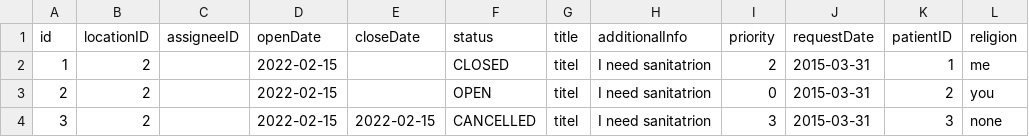
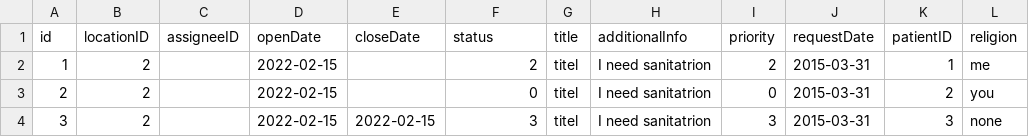
Before and after one commit to CS3733-C22-Team-E/MedicalTracking, a CSV file: MedicalTrackingApp/src/main/resources/edu/wpi/teame/csv/ReligiousServiceRequest.csv, drawn as a sheet.

```diff
--- a/MedicalTrackingApp/src/main/resources/edu/wpi/teame/csv/ReligiousServiceRequest.csv
+++ b/MedicalTrackingApp/src/main/resources/edu/wpi/teame/csv/ReligiousServiceRequest.csv
@@ -1,4 +1,4 @@
 id,locationID,assigneeID,openDate,closeDate,status,title,additionalInfo,priority,requestDate,patientID,religion
-1,2,,2022-02-15,,CLOSED,titel,I need sanitatrion,2,2015-03-31,1,me
-2,2,,2022-02-15,,OPEN,titel,I need sanitatrion,0,2015-03-31,2,you
-3,2,,2022-02-15,2022-02-15,CANCELLED,titel,I need sanitatrion,3,2015-03-31,3,none
+1,2,,2022-02-15,,2,titel,I need sanitatrion,2,2015-03-31,1,me
+2,2,,2022-02-15,,0,titel,I need sanitatrion,0,2015-03-31,2,you
+3,2,,2022-02-15,2022-02-15,3,titel,I need sanitatrion,3,2015-03-31,3,none
```
Also changed, not shown: MedicalTrackingApp/src/main/resources/edu/wpi/teame/csv/MedicalEquipmentDeliverServiceRequest.csv, MedicalTrackingApp/src/main/resources/edu/wpi/teame/csv/MedicineDeliveryServiceRequest.csv, 5 other files.
